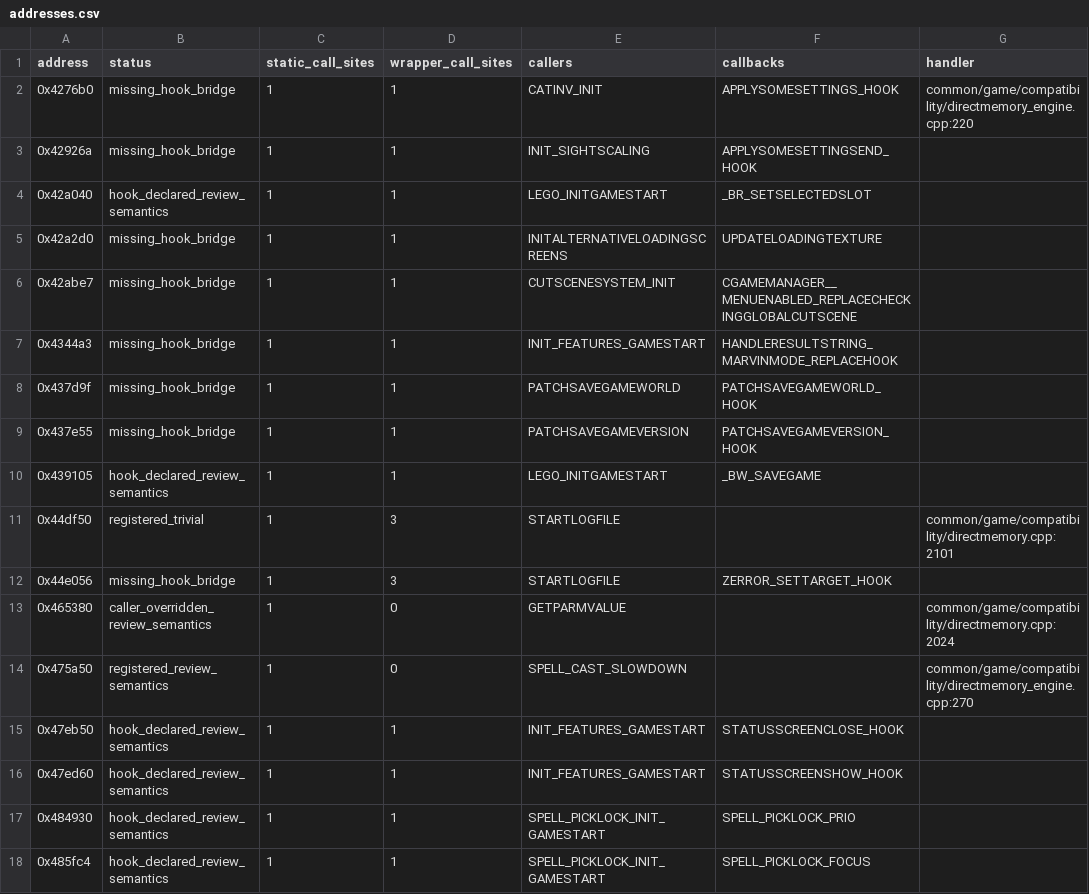
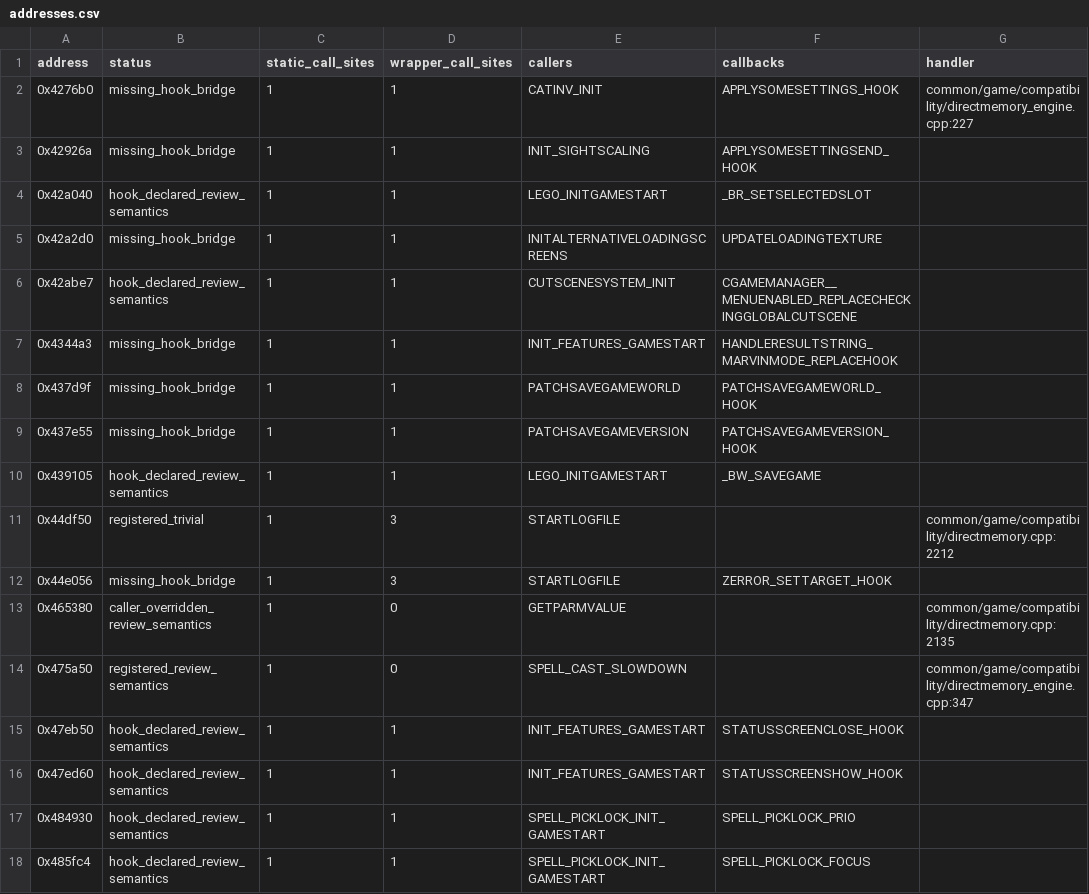
Before and after one commit to Quple/OpenGothic-Android, a CSV file: docs/archolos-audit/2026-10-24/addresses.csv, drawn as a sheet; only a part is shown; the diff covers the shown part only.

```diff
--- a/docs/archolos-audit/2026-10-24/addresses.csv
+++ b/docs/archolos-audit/2026-10-24/addresses.csv
@@ -1,3 +1,3 @@
 address,status,static_call_sites,wrapper_call_sites,callers,callbacks,handler
-0x4276b0,missing_hook_bridge,1,1,CATINV_INIT,APPLYSOMESETTINGS_HOOK,common/game/compatibility/directmemory_engine.cpp:220
+0x4276b0,missing_hook_bridge,1,1,CATINV_INIT,APPLYSOMESETTINGS_HOOK,common/game/compatibility/directmemory_engine.cpp:227
 0x42926a,missing_hook_bridge,1,1,INIT_SIGHTSCALING,APPLYSOMESETTINGSEND_HOOK,
@@ -5,3 +5,3 @@ address,status,static_call_sites,wrapper_call_sites,callers,callbacks,handler
 0x42a2d0,missing_hook_bridge,1,1,INITALTERNATIVELOADINGSCREENS,UPDATELOADINGTEXTURE,
-0x42abe7,missing_hook_bridge,1,1,CUTSCENESYSTEM_INIT,CGAMEMANAGER__MENUENABLED_REPLACECHECKINGGLOBALCUTSCENE,
+0x42abe7,hook_declared_review_semantics,1,1,CUTSCENESYSTEM_INIT,CGAMEMANAGER__MENUENABLED_REPLACECHECKINGGLOBALCUTSCENE,
 0x4344a3,missing_hook_bridge,1,1,INIT_FEATURES_GAMESTART,HANDLERESULTSTRING_MARVINMODE_REPLACEHOOK,
@@ -10,6 +10,6 @@ address,status,static_call_sites,wrapper_call_sites,callers,callbacks,handler
 0x439105,hook_declared_review_semantics,1,1,LEGO_INITGAMESTART,_BW_SAVEGAME,
-0x44df50,registered_trivial,1,3,STARTLOGFILE,,common/game/compatibility/directmemory.cpp:2101
+0x44df50,registered_trivial,1,3,STARTLOGFILE,,common/game/compatibility/directmemory.cpp:2212
 0x44e056,missing_hook_bridge,1,3,STARTLOGFILE,ZERROR_SETTARGET_HOOK,
-0x465380,caller_overridden_review_semantics,1,0,GETPARMVALUE,,common/game/compatibility/directmemory.cpp:2024
-0x475a50,registered_review_semantics,1,0,SPELL_CAST_SLOWDOWN,,common/game/compatibility/directmemory_engine.cpp:270
+0x465380,caller_overridden_review_semantics,1,0,GETPARMVALUE,,common/game/compatibility/directmemory.cpp:2135
+0x475a50,registered_review_semantics,1,0,SPELL_CAST_SLOWDOWN,,common/game/compatibility/directmemory_engine.cpp:347
 0x47eb50,hook_declared_review_semantics,1,1,INIT_FEATURES_GAMESTART,STATUSSCREENCLOSE_HOOK,
```
Also changed, not shown: 65 edited cells elsewhere in this file, docs/archolos-audit/2026-10-24/implementation-review.csv, docs/archolos-audit/2026-10-24/markers.csv, 31 other files.
